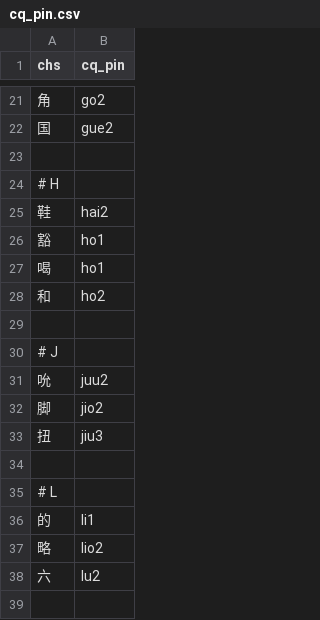
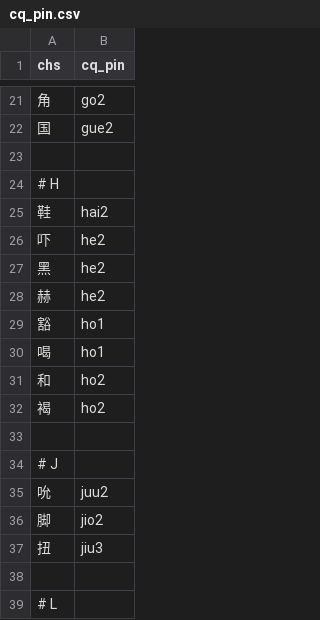
Before and after one commit to ZhangBohan233/DuckSonTranslator, a CSV file: src/main/resources/trashsoftware/duckSonTranslator/dict/cq_pin.csv, drawn as a sheet; only a part is shown, gaps mark what is left out; the shorter side is filled out with more unchanged rows.

Commit message:
Update cq_pin.csv

```diff
--- a/src/main/resources/trashsoftware/duckSonTranslator/dict/cq_pin.csv
+++ b/src/main/resources/trashsoftware/duckSonTranslator/dict/cq_pin.csv
@@ -25,2 +25,5 @@ chs, cq_pin
 鞋, hai2
+吓, he2
+黑, he2
+赫, he2
 豁, ho1
@@ -28,2 +31,3 @@ chs, cq_pin
 和, ho2
+褐, ho2
 
```
